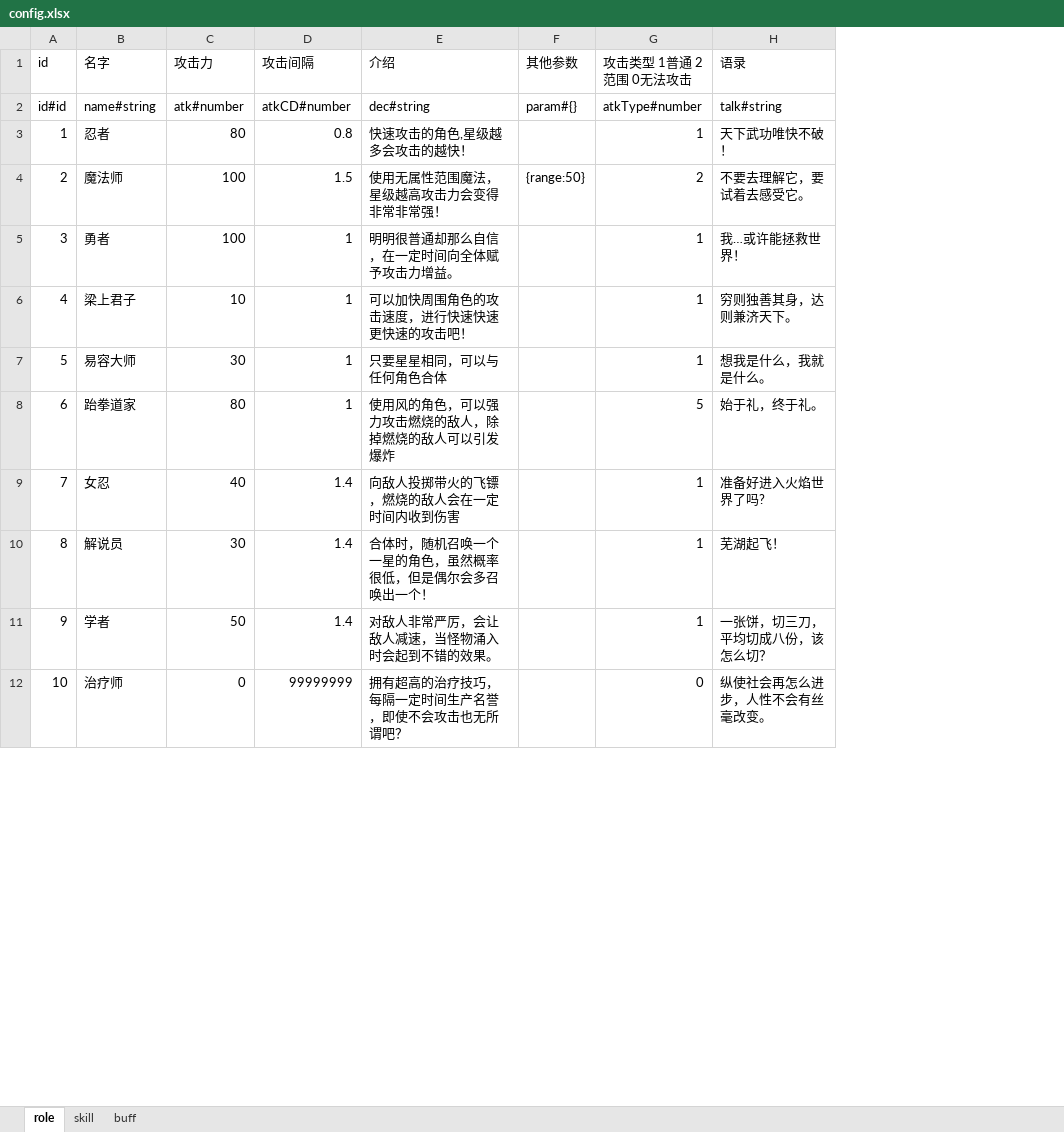
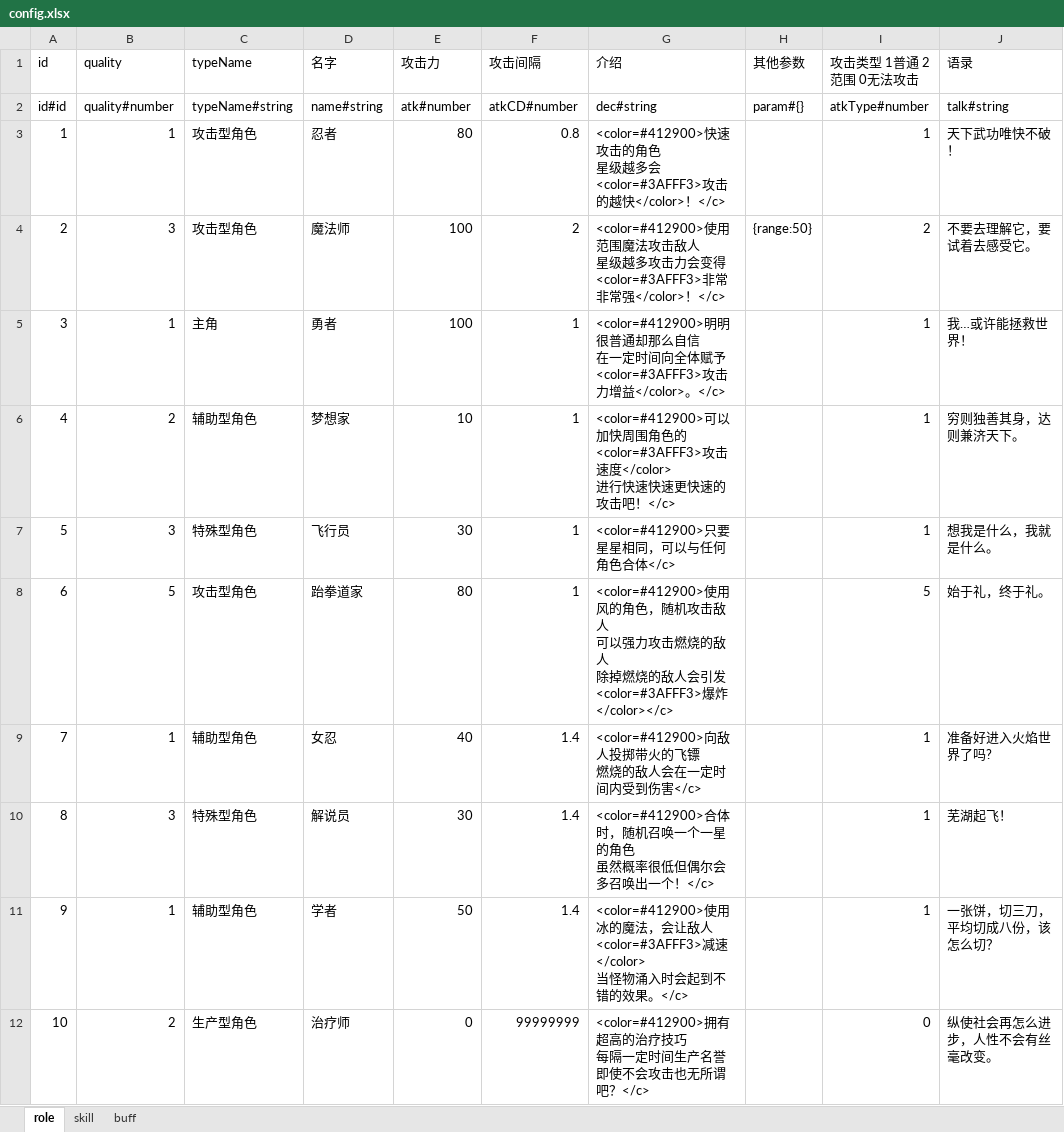
Before and after one commit to youyou233/workman, an Excel workbook: other/config.xlsx, sheet role, drawn as a sheet; only a part is shown; values as stored, in another font and other column widths than the file's, no borders; addresses are those after the commit; ↵ is a line break in a cell; the diff covers the shown part only; the diff names each change by its address in the sheet, - before the commit and + after, or states it on an @@ line.

```diff
--- a/other/config.xlsx (sheet role)
+++ b/other/config.xlsx (sheet role)
+column B (quality), rows 2-12: quality#number | 1 | 3 | 1 | 2 | 3 | 5 | 1 | 3 | 1 | 2
+column C (typeName), rows 2-12: typeName#string | 攻击型角色 | 攻击型角色 | 主角 | 辅助型角色 | 特殊型角色 | 攻击型角色 | 辅助型角色 | 特殊型角色 | 辅助型角色 | 生产型角色
-G3 (介绍): 快速攻击的角色,星级越多会攻击的越快！
+G3 (介绍): <color=#412900>快速攻击的角色 ↵ 星级越多会<color=#3AFFF3>攻击的越快</color>！</c>
-F4 (攻击间隔): 1.5
+F4 (攻击间隔): 2
-G4 (介绍): 使用无属性范围魔法，星级越高攻击力会变得非常非常强！
+G4 (介绍): <color=#412900>使用范围魔法攻击敌人 ↵ 星级越多攻击力会变得<color=#3AFFF3>非常非常强</color>！</c>
-G5 (介绍): 明明很普通却那么自信，在一定时间向全体赋予攻击力增益。
+G5 (介绍): <color=#412900>明明很普通却那么自信 ↵ 在一定时间向全体赋予<color=#3AFFF3>攻击力增益</color>。</c>
-D6 (名字): 梁上君子
+D6 (名字): 梦想家
-G6 (介绍): 可以加快周围角色的攻击速度，进行快速快速更快速的攻击吧！
+G6 (介绍): <color=#412900>可以加快周围角色的<color=#3AFFF3>攻击速度</color> ↵ 进行快速快速更快速的攻击吧！</c>
-D7 (名字): 易容大师
+D7 (名字): 飞行员
-G7 (介绍): 只要星星相同，可以与任何角色合体
+G7 (介绍): <color=#412900>只要星星相同，可以与任何角色合体</c>
-G8 (介绍): 使用风的角色，可以强力攻击燃烧的敌人，除掉燃烧的敌人可以引发爆炸
+G8 (介绍): <color=#412900>使用风的角色，随机攻击敌人 ↵ 可以强力攻击燃烧的敌人 ↵ 除掉燃烧的敌人会引发<color=#3AFFF3>爆炸</color></c>
-G9 (介绍): 向敌人投掷带火的飞镖，燃烧的敌人会在一定时间内收到伤害
+G9 (介绍): <color=#412900>向敌人投掷带火的飞镖 ↵ 燃烧的敌人会在一定时间内受到伤害</c>
-G10 (介绍): 合体时，随机召唤一个一星的角色，虽然概率很低，但是偶尔会多召唤出一个！
+G10 (介绍): <color=#412900>合体时，随机召唤一个一星的角色 ↵ 虽然概率很低但偶尔会多召唤出一个！</c>
-G11 (介绍): 对敌人非常严厉，会让敌人减速，当怪物涌入时会起到不错的效果。
+G11 (介绍): <color=#412900>使用冰的魔法，会让敌人<color=#3AFFF3>减速</color> ↵ 当怪物涌入时会起到不错的效果。</c>
-G12 (介绍): 拥有超高的治疗技巧，每隔一定时间生产名誉，即使不会攻击也无所谓吧？
+G12 (介绍): <color=#412900>拥有超高的治疗技巧 ↵ 每隔一定时间生产名誉 ↵ 即使不会攻击也无所谓吧？</c>
```
Also changed, not shown: 11 edited cells elsewhere in this sheet, sheet skill, sheet buff, 31 other files.
